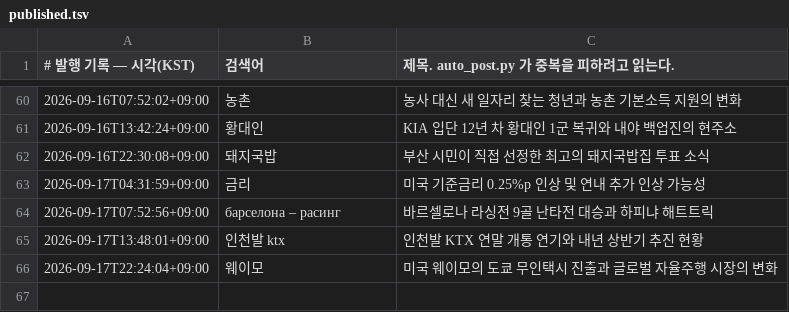
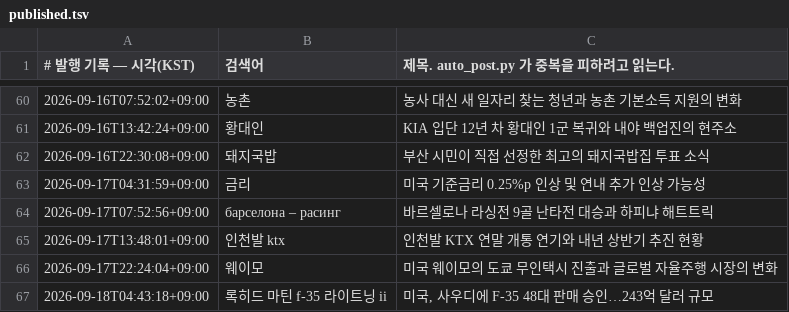
Before and after one commit to Justies83/JUSTIES, a TSV file: scripts/blogspot/state/published.tsv, drawn as a sheet; only a part is shown, gaps mark what is left out; the diff names each change by its address in the sheet, - before the commit and + after, or states it on an @@ line.

Commit message:
블로그 자동 발행 기록 [skip ci]

```diff
--- a/scripts/blogspot/state/published.tsv
+++ b/scripts/blogspot/state/published.tsv
+row 67: 2026-09-18T04:43:18+09:00 | 록히드 마틴 f-35 라이트닝 ii | 미국, 사우디에 F-35 48대 판매 승인…243억 달러 규모
```
